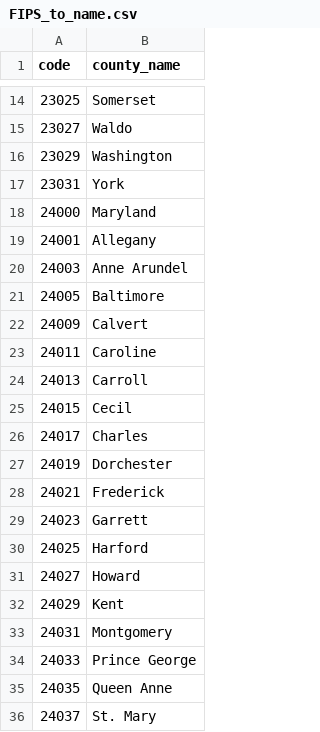
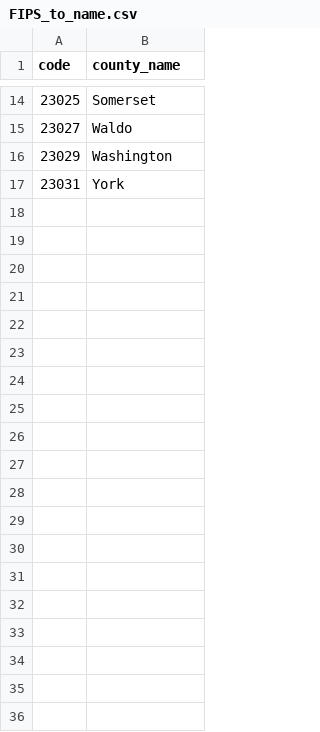
Before and after one commit to hacking-the-election/hte-data-new, a CSV file: raw/2020/maine/FIPS_to_name.csv, drawn as a sheet; only a part is shown, gaps mark what is left out; the diff covers the shown part only.

Commit message:
fix issues with data in alabama, arizona, arkansas, maine

```diff
--- a/raw/2020/maine/FIPS_to_name.csv
+++ b/raw/2020/maine/FIPS_to_name.csv
@@ -17,20 +17 @@ code,county_name
 23031,York
-24000,Maryland
-24001,Allegany
-24003,Anne Arundel
-24005,Baltimore
-24009,Calvert
-24011,Caroline
-24013,Carroll
-24015,Cecil
-24017,Charles
-24019,Dorchester
-24021,Frederick
-24023,Garrett
-24025,Harford
-24027,Howard
-24029,Kent
-24031,Montgomery
-24033,Prince George
-24035,Queen Anne
-24037,St. Mary
```
Also changed, not shown: 21 removed rows elsewhere in this file, 5 other files.
